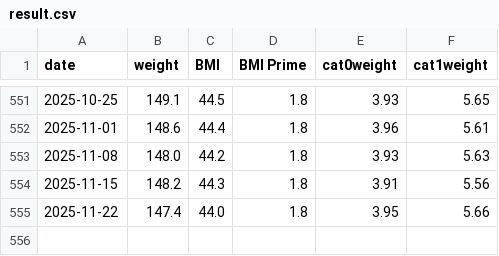
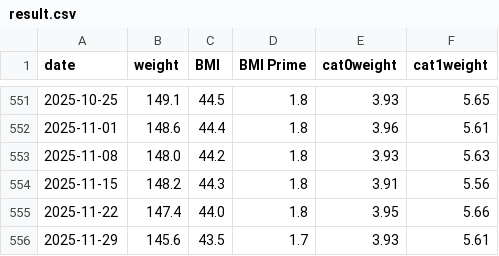
Before and after one commit to kbaikov/kbaikov.github.io, a CSV file: weight/result.csv, drawn as a sheet; only a part is shown, gaps mark what is left out.

Commit message:
Update weight

```diff
--- a/weight/result.csv
+++ b/weight/result.csv
@@ -555 +555,2 @@ date,weight,BMI,BMI Prime,cat0weight,cat1weight
 2025-11-22,147.4,44.0,1.8,3.95,5.66
+2025-11-29,145.6,43.5,1.7,3.93,5.61
```
